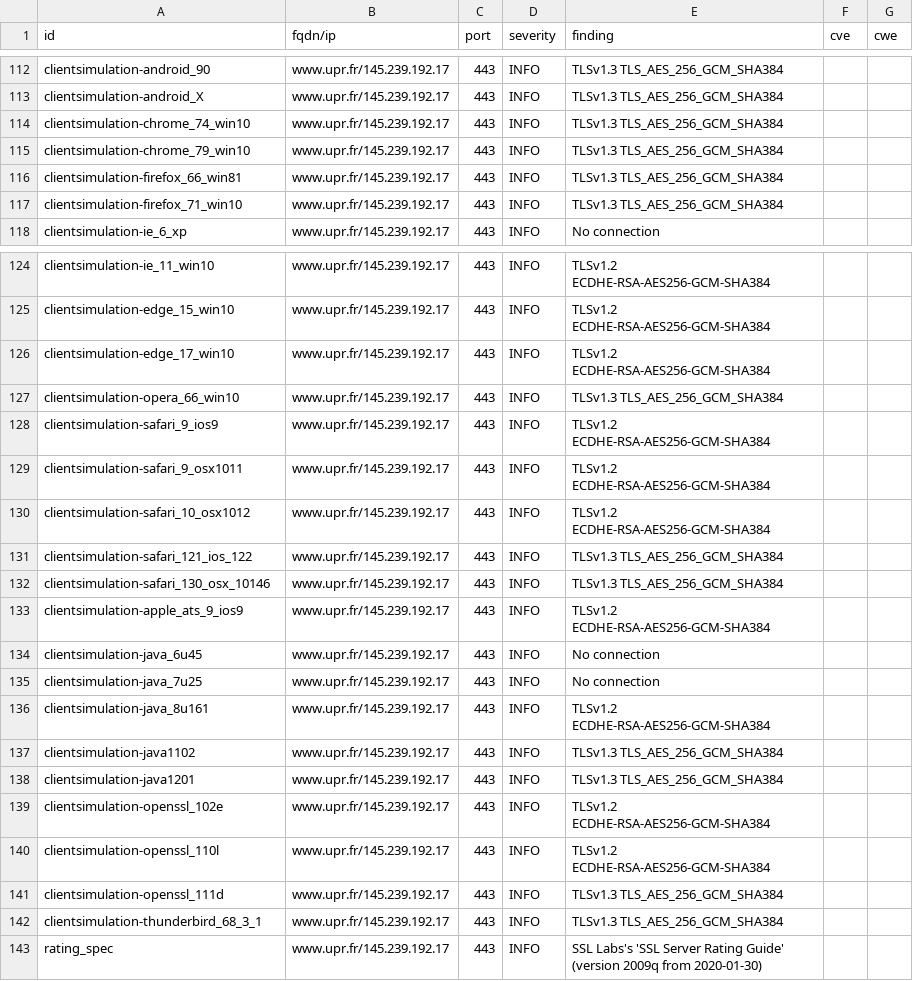
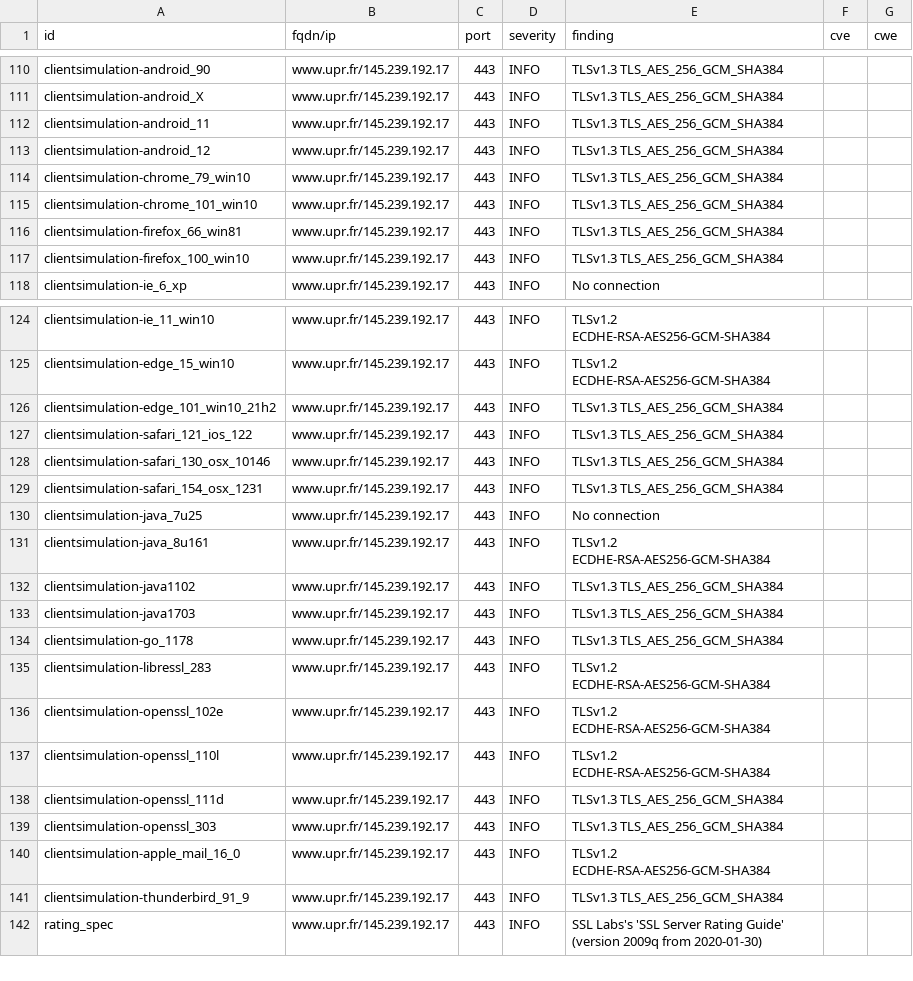
Before and after one commit to revolunet/candidats-2022, a CSV file: results/aHR0cHM6Ly93d3cudXByLmZy/testssl.csv, drawn as a sheet; only a part is shown, gaps mark what is left out; the diff covers the shown part only.

```diff
--- a/results/aHR0cHM6Ly93d3cudXByLmZy/testssl.csv
+++ b/results/aHR0cHM6Ly93d3cudXByLmZy/testssl.csv
@@ -113,6 +111,8 @@
 "clientsimulation-android_X","www.upr.fr/145.239.192.17","443","INFO","TLSv1.3 TLS_AES_256_GCM_SHA384","",""
-"clientsimulation-chrome_74_win10","www.upr.fr/145.239.192.17","443","INFO","TLSv1.3 TLS_AES_256_GCM_SHA384","",""
+"clientsimulation-android_11","www.upr.fr/145.239.192.17","443","INFO","TLSv1.3 TLS_AES_256_GCM_SHA384","",""
+"clientsimulation-android_12","www.upr.fr/145.239.192.17","443","INFO","TLSv1.3 TLS_AES_256_GCM_SHA384","",""
 "clientsimulation-chrome_79_win10","www.upr.fr/145.239.192.17","443","INFO","TLSv1.3 TLS_AES_256_GCM_SHA384","",""
+"clientsimulation-chrome_101_win10","www.upr.fr/145.239.192.17","443","INFO","TLSv1.3 TLS_AES_256_GCM_SHA384","",""
 "clientsimulation-firefox_66_win81","www.upr.fr/145.239.192.17","443","INFO","TLSv1.3 TLS_AES_256_GCM_SHA384","",""
-"clientsimulation-firefox_71_win10","www.upr.fr/145.239.192.17","443","INFO","TLSv1.3 TLS_AES_256_GCM_SHA384","",""
+"clientsimulation-firefox_100_win10","www.upr.fr/145.239.192.17","443","INFO","TLSv1.3 TLS_AES_256_GCM_SHA384","",""
 "clientsimulation-ie_6_xp","www.upr.fr/145.239.192.17","443","INFO","No connection","",""
@@ -125,11 +125,6 @@
 "clientsimulation-edge_15_win10","www.upr.fr/145.239.192.17","443","INFO","TLSv1.2 ECDHE-RSA-AES256-GCM-SHA384","",""
-"clientsimulation-edge_17_win10","www.upr.fr/145.239.192.17","443","INFO","TLSv1.2 ECDHE-RSA-AES256-GCM-SHA384","",""
-"clientsimulation-opera_66_win10","www.upr.fr/145.239.192.17","443","INFO","TLSv1.3 TLS_AES_256_GCM_SHA384","",""
-"clientsimulation-safari_9_ios9","www.upr.fr/145.239.192.17","443","INFO","TLSv1.2 ECDHE-RSA-AES256-GCM-SHA384","",""
-"clientsimulation-safari_9_osx1011","www.upr.fr/145.239.192.17","443","INFO","TLSv1.2 ECDHE-RSA-AES256-GCM-SHA384","",""
-"clientsimulation-safari_10_osx1012","www.upr.fr/145.239.192.17","443","INFO","TLSv1.2 ECDHE-RSA-AES256-GCM-SHA384","",""
+"clientsimulation-edge_101_win10_21h2","www.upr.fr/145.239.192.17","443","INFO","TLSv1.3 TLS_AES_256_GCM_SHA384","",""
 "clientsimulation-safari_121_ios_122","www.upr.fr/145.239.192.17","443","INFO","TLSv1.3 TLS_AES_256_GCM_SHA384","",""
 "clientsimulation-safari_130_osx_10146","www.upr.fr/145.239.192.17","443","INFO","TLSv1.3 TLS_AES_256_GCM_SHA384","",""
-"clientsimulation-apple_ats_9_ios9","www.upr.fr/145.239.192.17","443","INFO","TLSv1.2 ECDHE-RSA-AES256-GCM-SHA384","",""
-"clientsimulation-java_6u45","www.upr.fr/145.239.192.17","443","INFO","No connection","",""
+"clientsimulation-safari_154_osx_1231","www.upr.fr/145.239.192.17","443","INFO","TLSv1.3 TLS_AES_256_GCM_SHA384","",""
 "clientsimulation-java_7u25","www.upr.fr/145.239.192.17","443","INFO","No connection","",""
@@ -137,3 +132,5 @@
 "clientsimulation-java1102","www.upr.fr/145.239.192.17","443","INFO","TLSv1.3 TLS_AES_256_GCM_SHA384","",""
-"clientsimulation-java1201","www.upr.fr/145.239.192.17","443","INFO","TLSv1.3 TLS_AES_256_GCM_SHA384","",""
+"clientsimulation-java1703","www.upr.fr/145.239.192.17","443","INFO","TLSv1.3 TLS_AES_256_GCM_SHA384","",""
+"clientsimulation-go_1178","www.upr.fr/145.239.192.17","443","INFO","TLSv1.3 TLS_AES_256_GCM_SHA384","",""
+"clientsimulation-libressl_283","www.upr.fr/145.239.192.17","443","INFO","TLSv1.2 ECDHE-RSA-AES256-GCM-SHA384","",""
 "clientsimulation-openssl_102e","www.upr.fr/145.239.192.17","443","INFO","TLSv1.2 ECDHE-RSA-AES256-GCM-SHA384","",""
@@ -141,3 +138,5 @@
 "clientsimulation-openssl_111d","www.upr.fr/145.239.192.17","443","INFO","TLSv1.3 TLS_AES_256_GCM_SHA384","",""
-"clientsimulation-thunderbird_68_3_1","www.upr.fr/145.239.192.17","443","INFO","TLSv1.3 TLS_AES_256_GCM_SHA384","",""
+"clientsimulation-openssl_303","www.upr.fr/145.239.192.17","443","INFO","TLSv1.3 TLS_AES_256_GCM_SHA384","",""
+"clientsimulation-apple_mail_16_0","www.upr.fr/145.239.192.17","443","INFO","TLSv1.2 ECDHE-RSA-AES256-GCM-SHA384","",""
+"clientsimulation-thunderbird_91_9","www.upr.fr/145.239.192.17","443","INFO","TLSv1.3 TLS_AES_256_GCM_SHA384","",""
 "rating_spec","www.upr.fr/145.239.192.17","443","INFO","SSL Labs's 'SSL Server Rating Guide' (version 2009q from 2020-01-30)","",""
```
Also changed, not shown: 2 removed rows and 4 edited cells elsewhere in this file, 8 other files.
